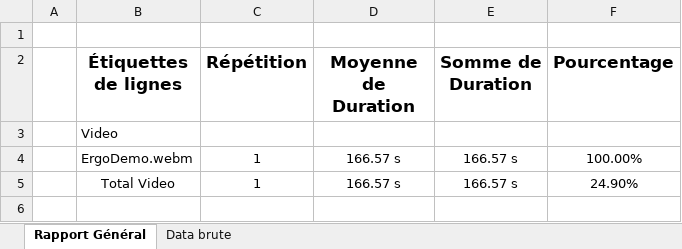
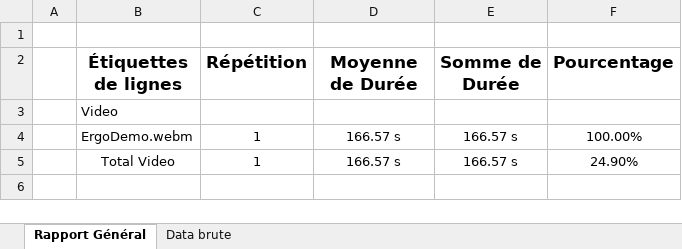
Before and after one commit to RiverChriss/openshot-qt-SCE, an Excel workbook: src/SCE/Export/ExportSCE.xlsm, sheet Rapport Général, drawn as a sheet; only a part is shown; values as stored, in another font and other column widths than the file's, no borders; charts and pictures not drawn; the diff names each change by its address in the sheet, - before the commit and + after, or states it on an @@ line.

Commit message:
fixed translation in Excel column header

```diff
--- a/src/SCE/Export/ExportSCE.xlsm (sheet Rapport Général)
+++ b/src/SCE/Export/ExportSCE.xlsm (sheet Rapport Général)
-D2: Moyenne de Duration
+D2: Moyenne de Durée
-E2: Somme de Duration
+E2: Somme de Durée
```
Also changed, not shown: charts or pictures.
